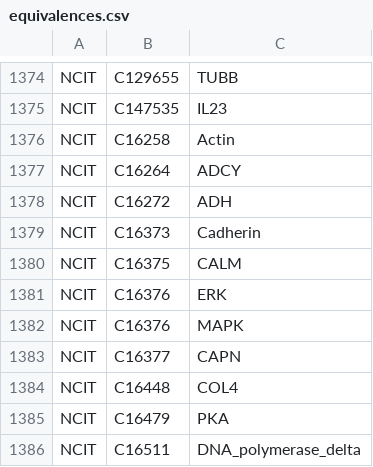
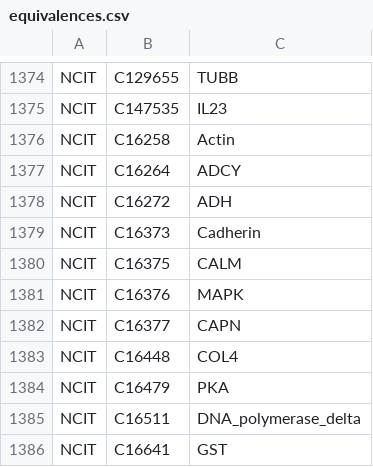
Before and after one commit to wikipathways/famplex, a CSV file: equivalences.csv, drawn as a sheet; only a part is shown, gaps mark what is left out; the shorter side is filled out with more unchanged rows.

Commit message:
Remove duplicate equivalence

```diff
--- a/equivalences.csv
+++ b/equivalences.csv
@@ -1380,3 +1380,2 @@ NCIT,C16373,Cadherin
 NCIT,C16375,CALM
-NCIT,C16376,ERK
 NCIT,C16376,MAPK
```
